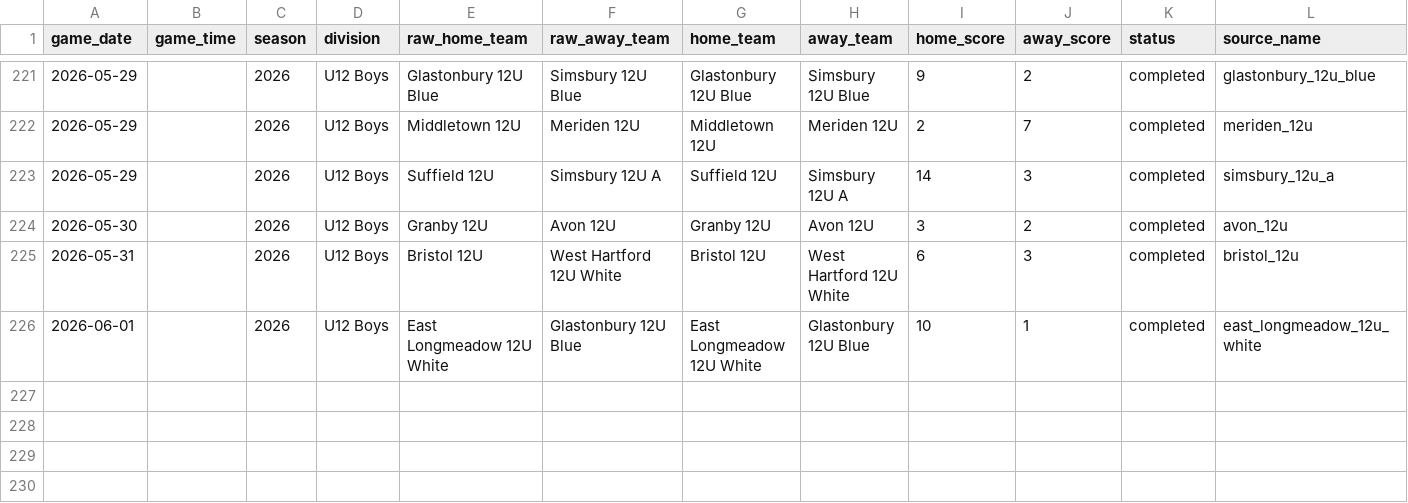
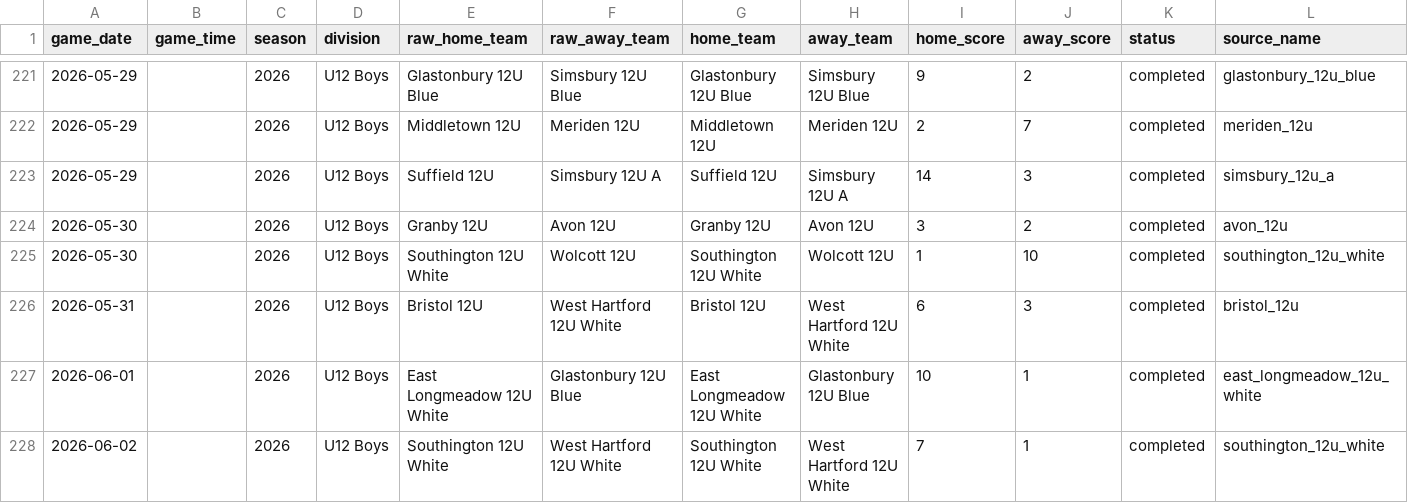
Before and after one commit to Benjaminrussell7/cvyl-prediction-dashboard, a CSV file: data/processed/cvyl_completed_games.csv, drawn as a sheet; only a part is shown, gaps mark what is left out; rows hold the shown columns only; the diff names each change by its address in the sheet, - before the commit and + after, or states it on an @@ line.

```diff
--- a/data/processed/cvyl_completed_games.csv
+++ b/data/processed/cvyl_completed_games.csv
+row 225: 2026-05-30 |  | 2026 | U12 Boys | Southington 12U White | Wolcott 12U | Southington 12U White | Wolcott 12U | 1 | 10 | completed | southington_12u_white
+row 228: 2026-06-02 |  | 2026 | U12 Boys | Southington 12U White | West Hartford 12U White | Southington 12U White | West Hartford 12U White | 7 | 1 | completed | southington_12u_white
```
Also changed, not shown: data/processed/cvyl_elo_history.csv, data/processed/cvyl_model_comparison.csv, 18 other files.
